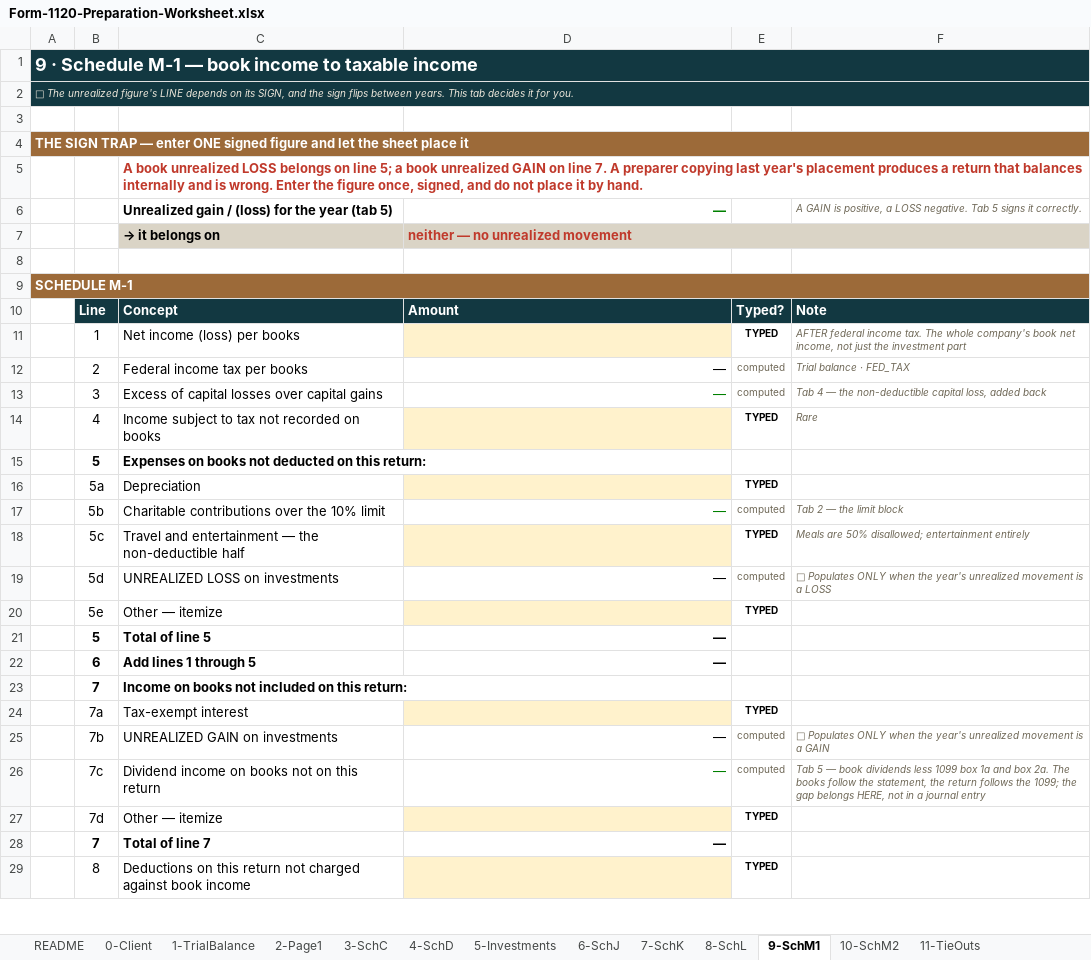
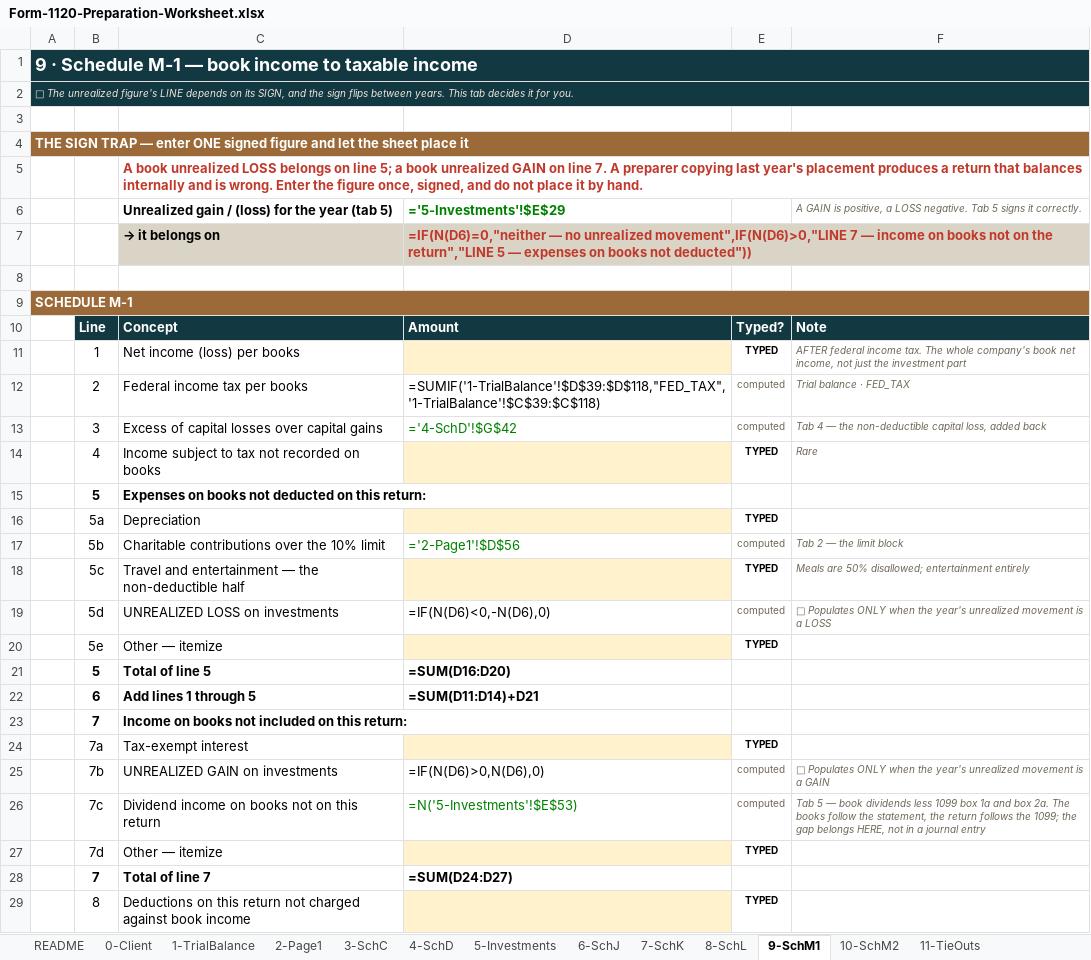
Before and after one commit to JuliaJKAcct/JKAccountingGroup, an Excel workbook: projects/sops/assets/Form-1120-Preparation-Worksheet.xlsx, sheet 9-SchM1, drawn as a sheet; only a part is shown; values as stored, in another font and other column widths than the file's, no borders; formulas without a stored value are shown as written; the diff covers the shown part only; the diff names each change by its address in the sheet, - before the commit and + after, or states it on an @@ line.

```diff
--- a/projects/sops/assets/Form-1120-Preparation-Worksheet.xlsx (sheet 9-SchM1)
+++ b/projects/sops/assets/Form-1120-Preparation-Worksheet.xlsx (sheet 9-SchM1)
-B1:F2 fill: #123841
+B1:F2 fill: none
-B4:F4 fill: #9C6A39
+B4:F4 fill: none
-D6: —
+D6: ='5-Investments'!$E$29
-D7: neither — no unrealized movement
+D7: =IF(N(D6)=0,"neither — no unrealized movement",IF(N(D6)>0,"LINE 7 — income on books not on the return","LINE 5 — expenses on books not deducted"))
-E7:F7 fill: #DAD4C6
+E7:F7 fill: none
-B9:F9 fill: #9C6A39
+B9:F9 fill: none
-D12: —
+D12: =SUMIF('1-TrialBalance'!$D$39:$D$118,"FED_TAX",'1-TrialBalance'!$C$39:$C$118)
-D13: —
+D13: ='4-SchD'!$G$42
-D17: —
+D17: ='2-Page1'!$D$56
-D19: —
+D19: =IF(N(D6)<0,-N(D6),0)
-D21: —
+D21: =SUM(D16:D20)
-D22: —
+D22: =SUM(D11:D14)+D21
-D25: —
+D25: =IF(N(D6)>0,N(D6),0)
-D26: —
+D26: =N('5-Investments'!$E$53)
-D28: —
+D28: =SUM(D24:D27)
```
Also changed, not shown: 4 edited cells elsewhere in this sheet, sheet 11-TieOuts, sheet 5-Investments, sheet 4-SchD, sheet 2-Page1, sheet 3-SchC, sheet 8-SchL, 7 more sheets, 4 other files.
